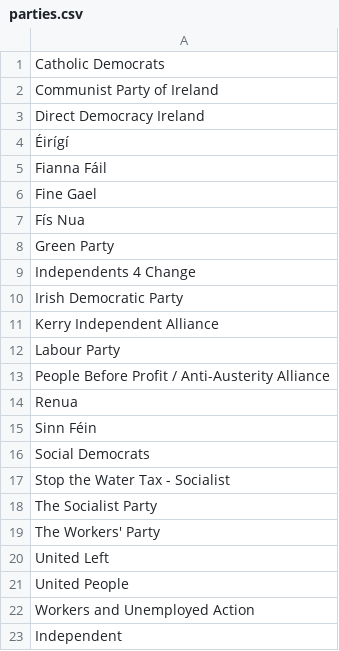
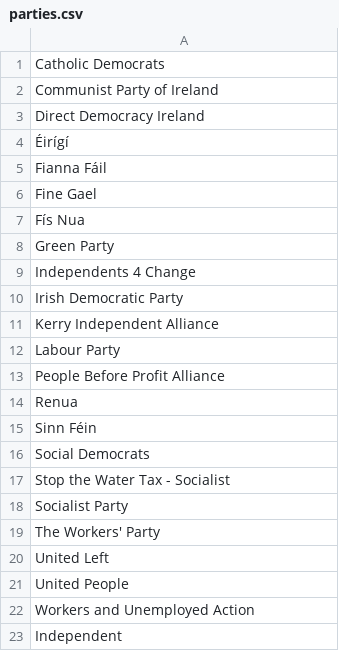
Before and after one commit to storyful/irish-elections, a CSV file: db/data/parties.csv, drawn as a sheet.

Commit message:
Adds new parties and candidates.

```diff
--- a/db/data/parties.csv
+++ b/db/data/parties.csv
@@ -12,3 +12,3 @@
 "Labour Party"
-"People Before Profit / Anti-Austerity Alliance"
+"People Before Profit Alliance"
 "Renua"
@@ -17,3 +17,3 @@
 "Stop the Water Tax - Socialist"
-"The Socialist Party"
+"Socialist Party"
 "The Workers' Party"
```
Also changed, not shown: 1 other file.
